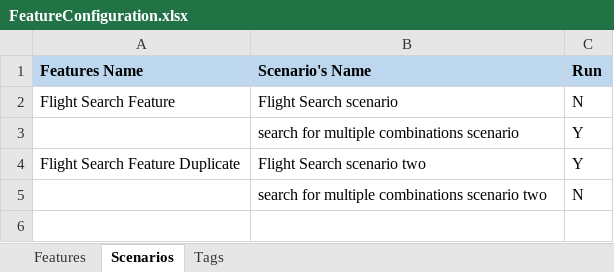
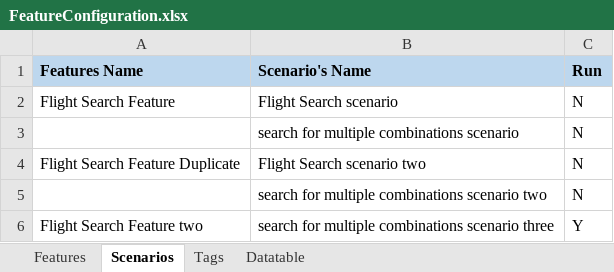
Before and after one commit to rakeshmishra36/CucumberBDD, an Excel workbook: src/main/resources/FeatureConfiguration.xlsx, sheet Scenarios, drawn as a sheet; values as stored, in another font and other column widths than the file's, no borders; the diff names each change by its address in the sheet, - before the commit and + after, or states it on an @@ line.

```diff
--- a/src/main/resources/FeatureConfiguration.xlsx (sheet Scenarios)
+++ b/src/main/resources/FeatureConfiguration.xlsx (sheet Scenarios)
+sheet tab: Datatable
-C3:C4 (Run): Y
+C3:C4 (Run): N
+row 6: Flight Search Feature two | search for multiple combinations scenario three | Y
```
Also changed, not shown: sheet Features, 5 other files.
